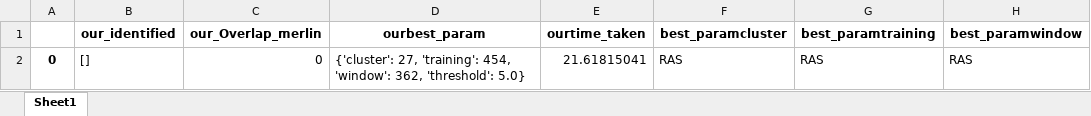
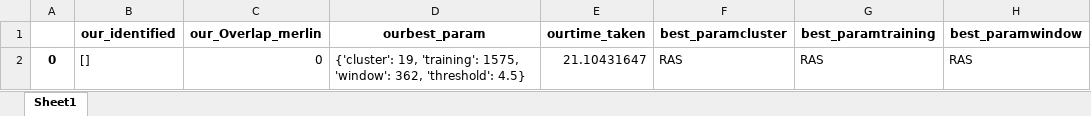
Before and after one commit to kndbvortex/anomaly-detection-in-data-stream, an Excel workbook: result/f1score_nab_our_abnormal_point_univariate.xlsx, sheet Sheet1, drawn as a sheet; only a part is shown; values as stored, in another font and other column widths than the file's, no borders; the diff names each change by its address in the sheet, - before the commit and + after, or states it on an @@ line.

Commit message:
expected get data

```diff
--- a/result/f1score_nab_our_abnormal_point_univariate.xlsx (sheet Sheet1)
+++ b/result/f1score_nab_our_abnormal_point_univariate.xlsx (sheet Sheet1)
-D2 (ourbest_param): {'cluster': 27, 'training': 454, 'window': 362, 'threshold': 5.0}
+D2 (ourbest_param): {'cluster': 19, 'training': 1575, 'window': 362, 'threshold': 4.5}
-E2 (ourtime_taken): 21.61815041
+E2 (ourtime_taken): 21.10431647
```
Also changed, not shown: f1score_merlin_abnormal_point_results.xlsx, f1score_nab_abnormal_point_results.xlsx, 6 other files.
